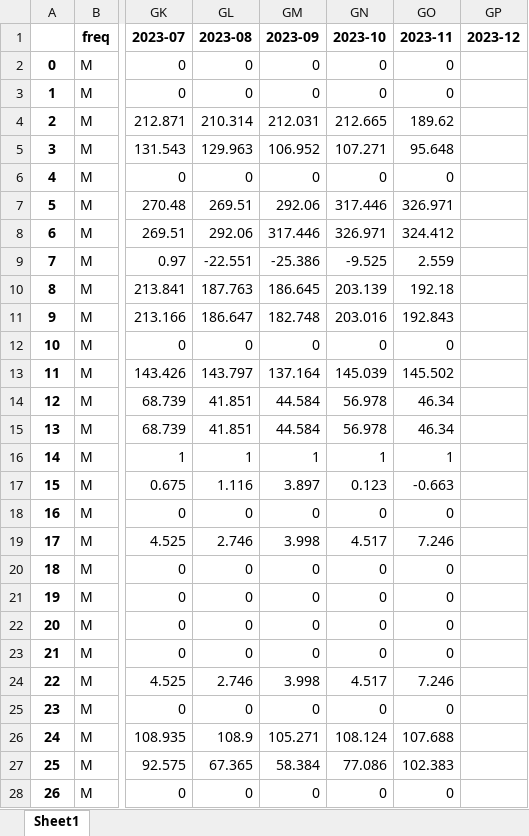
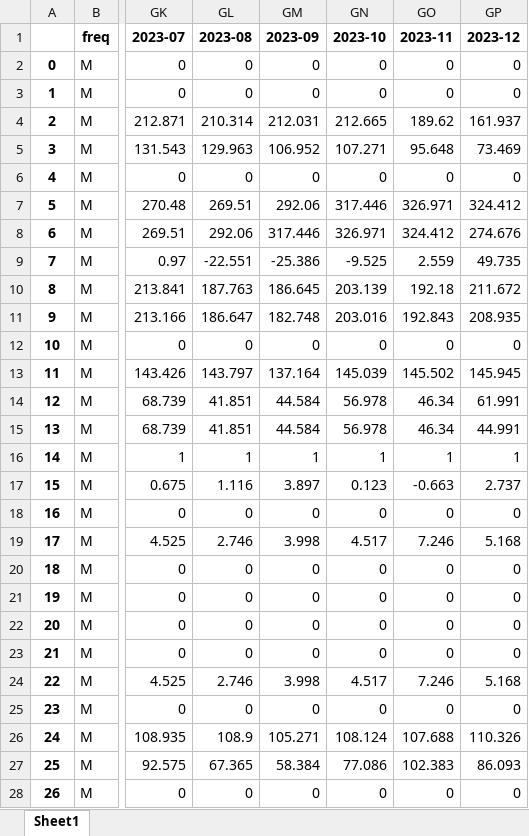
Before and after one commit to bernhardthaler/austria-transition-tracker, an Excel workbook: data/data_raw/eurostat/AT_coal_NRG_CB_SFFM.xlsx, sheet Sheet1, drawn as a sheet; only a part is shown, gaps mark what is left out; values as stored, in another font and other column widths than the file's, no borders; the diff covers the shown part only; the diff names each change by its address in the sheet, - before the commit and + after, or states it on an @@ line.

```diff
--- a/data/data_raw/eurostat/AT_coal_NRG_CB_SFFM.xlsx (sheet Sheet1)
+++ b/data/data_raw/eurostat/AT_coal_NRG_CB_SFFM.xlsx (sheet Sheet1)
-GP2:GP3 (2023-12): (empty)
+GP2:GP3 (2023-12): 0
-GP4 (2023-12): (empty)
+GP4 (2023-12): 161.937
-GP5 (2023-12): (empty)
+GP5 (2023-12): 73.469
-GP6 (2023-12): (empty)
+GP6 (2023-12): 0
-GP7 (2023-12): (empty)
+GP7 (2023-12): 324.412
-GP8 (2023-12): (empty)
+GP8 (2023-12): 274.676
-GP9 (2023-12): (empty)
+GP9 (2023-12): 49.735
-GP10 (2023-12): (empty)
+GP10 (2023-12): 211.672
-GP11 (2023-12): (empty)
+GP11 (2023-12): 208.935
-GP12 (2023-12): (empty)
+GP12 (2023-12): 0
-GP13 (2023-12): (empty)
+GP13 (2023-12): 145.945
-GP14 (2023-12): (empty)
+GP14 (2023-12): 61.991
-GP15 (2023-12): (empty)
+GP15 (2023-12): 44.991
-GP16 (2023-12): (empty)
+GP16 (2023-12): 1
-GP17 (2023-12): (empty)
+GP17 (2023-12): 2.737
-GP18 (2023-12): (empty)
+GP18 (2023-12): 0
-GP19 (2023-12): (empty)
+GP19 (2023-12): 5.168
-GP20:GP23 (2023-12): (empty)
+GP20:GP23 (2023-12): 0
-GP24 (2023-12): (empty)
+GP24 (2023-12): 5.168
-GP25 (2023-12): (empty)
+GP25 (2023-12): 0
-GP26 (2023-12): (empty)
+GP26 (2023-12): 110.326
-GP27 (2023-12): (empty)
+GP27 (2023-12): 86.093
-GP28 (2023-12): (empty)
+GP28 (2023-12): 0
```
Also changed, not shown: 20 edited cells elsewhere in this sheet, data/data_raw/eurostat/AT_electricity_fuel_type_nrg_cb_pem.xlsx, data/data_raw/eurostat/AT_gas_NRG_CB_GASM.xlsx, 23 other files.
